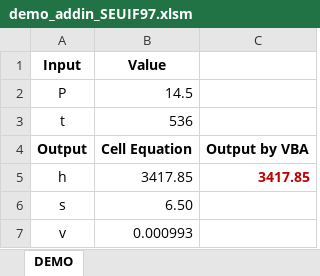
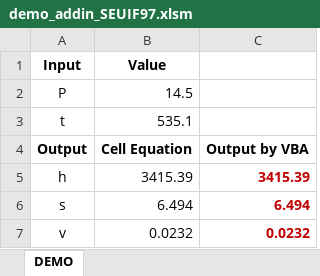
Before and after one commit to thermalogic/SEUIF97, an Excel workbook: ExcelVBA/demo_addin_SEUIF97.xlsm, sheet DEMO, drawn as a sheet; values as stored, in another font and other column widths than the file's, no borders; charts and pictures not drawn; the diff names each change by its address in the sheet, - before the commit and + after, or states it on an @@ line.

```diff
--- a/ExcelVBA/demo_addin_SEUIF97.xlsm (sheet DEMO)
+++ b/ExcelVBA/demo_addin_SEUIF97.xlsm (sheet DEMO)
-B3 (Value): 536
+B3 (Value): 535.1
-B5 (Value): 3417.85
+B5 (Value): 3415.39
-C5: 3417.85
+C5: 3415.39
-B6 (Value): 6.50
+B6 (Value): 6.494
-C6: (empty)
+C6: 6.494
-B7 (Value): 0.000993
+B7 (Value): 0.0232
-C7: (empty)
+C7: 0.0232
```
Also changed, not shown: charts or pictures, 1 other file.
